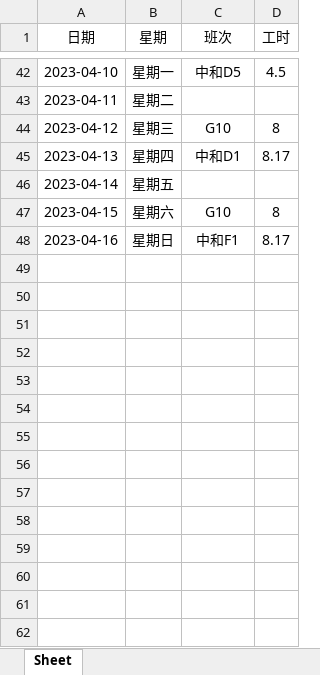
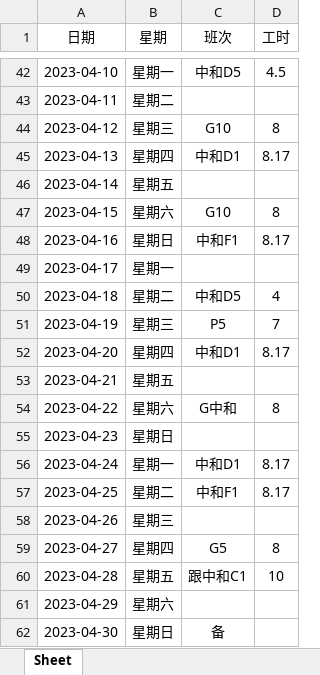
Before and after one commit to ningzhi123/work, an Excel workbook: work.xlsx, sheet Sheet, drawn as a sheet; only a part is shown, gaps mark what is left out; values as stored, in another font and other column widths than the file's, no borders; the diff names each change by its address in the sheet, - before the commit and + after, or states it on an @@ line.

Commit message:
update 4-18

```diff
--- a/work.xlsx (sheet Sheet)
+++ b/work.xlsx (sheet Sheet)
+row 49: 2023-04-17 | 星期一
+row 50: 2023-04-18 | 星期二 | 中和D5 | 4
+row 51: 2023-04-19 | 星期三 | P5 | 7
+row 52: 2023-04-20 | 星期四 | 中和D1 | 8.17
+row 53: 2023-04-21 | 星期五
+row 54: 2023-04-22 | 星期六 | G中和 | 8
+row 55: 2023-04-23 | 星期日
+row 56: 2023-04-24 | 星期一 | 中和D1 | 8.17
+row 57: 2023-04-25 | 星期二 | 中和F1 | 8.17
+row 58: 2023-04-26 | 星期三
+row 59: 2023-04-27 | 星期四 | G5 | 8
+row 60: 2023-04-28 | 星期五 | 跟中和C1 | 10
+row 61: 2023-04-29 | 星期六
+row 62: 2023-04-30 | 星期日 | 备
```
